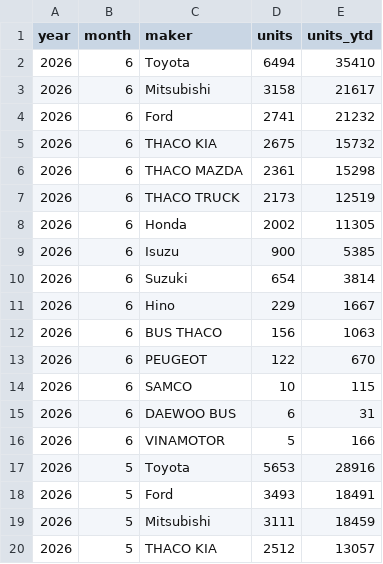
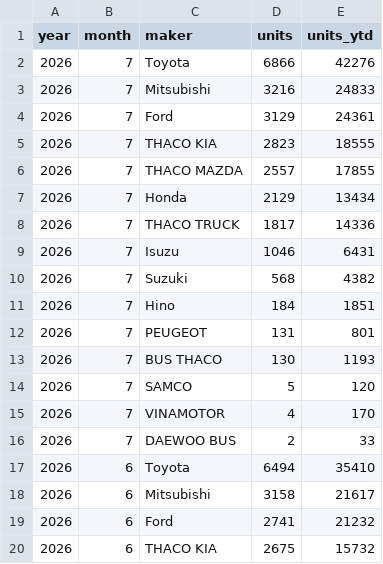
Before and after one commit to Zephyr-Song/sea-auto-market-data, a CSV file: data/csv/sales_vn_maker.csv, drawn as a sheet; only a part is shown; the shorter side is filled out with more unchanged rows; the diff names each change by its address in the sheet, - before the commit and + after, or states it on an @@ line.

```diff
--- a/data/csv/sales_vn_maker.csv
+++ b/data/csv/sales_vn_maker.csv
+row 2: 2026 | 7 | Toyota | 6866 | 42276
+row 3: 2026 | 7 | Mitsubishi | 3216 | 24833
+row 4: 2026 | 7 | Ford | 3129 | 24361
+row 5: 2026 | 7 | THACO KIA | 2823 | 18555
+row 6: 2026 | 7 | THACO MAZDA | 2557 | 17855
+row 7: 2026 | 7 | Honda | 2129 | 13434
+row 8: 2026 | 7 | THACO TRUCK | 1817 | 14336
+row 9: 2026 | 7 | Isuzu | 1046 | 6431
+row 10: 2026 | 7 | Suzuki | 568 | 4382
+row 11: 2026 | 7 | Hino | 184 | 1851
+row 12: 2026 | 7 | PEUGEOT | 131 | 801
+row 13: 2026 | 7 | BUS THACO | 130 | 1193
+row 14: 2026 | 7 | SAMCO | 5 | 120
+row 15: 2026 | 7 | VINAMOTOR | 4 | 170
+row 16: 2026 | 7 | DAEWOO BUS | 2 | 33
```
Also changed, not shown: data/csv/news_articles.csv, data/csv/sales_th_monthly.csv, 30 other files.
